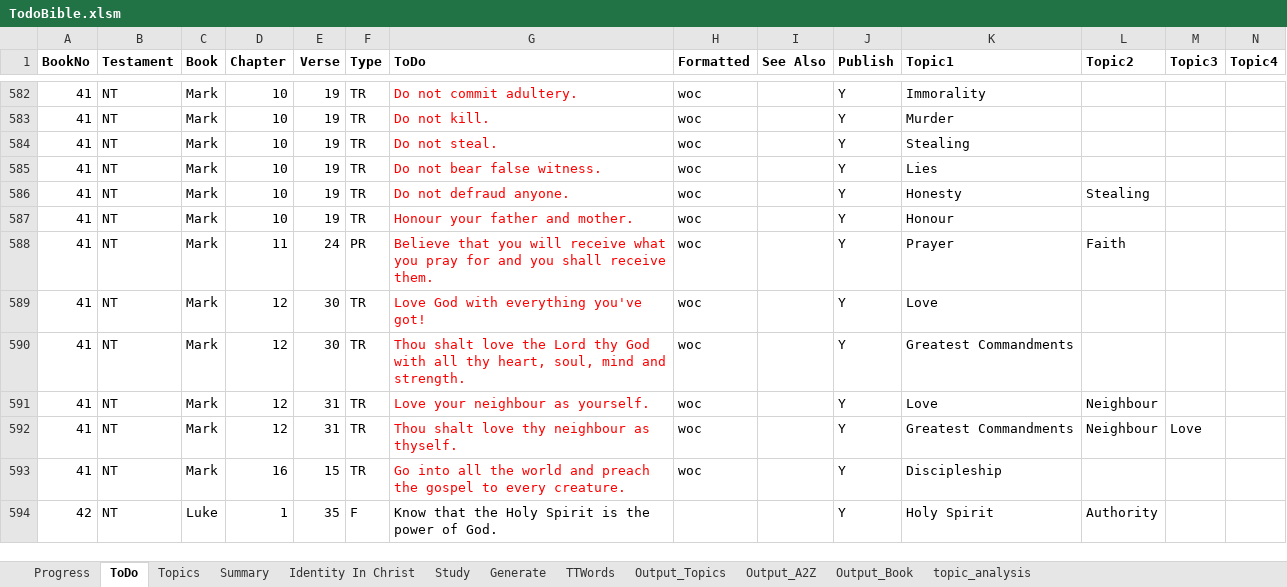
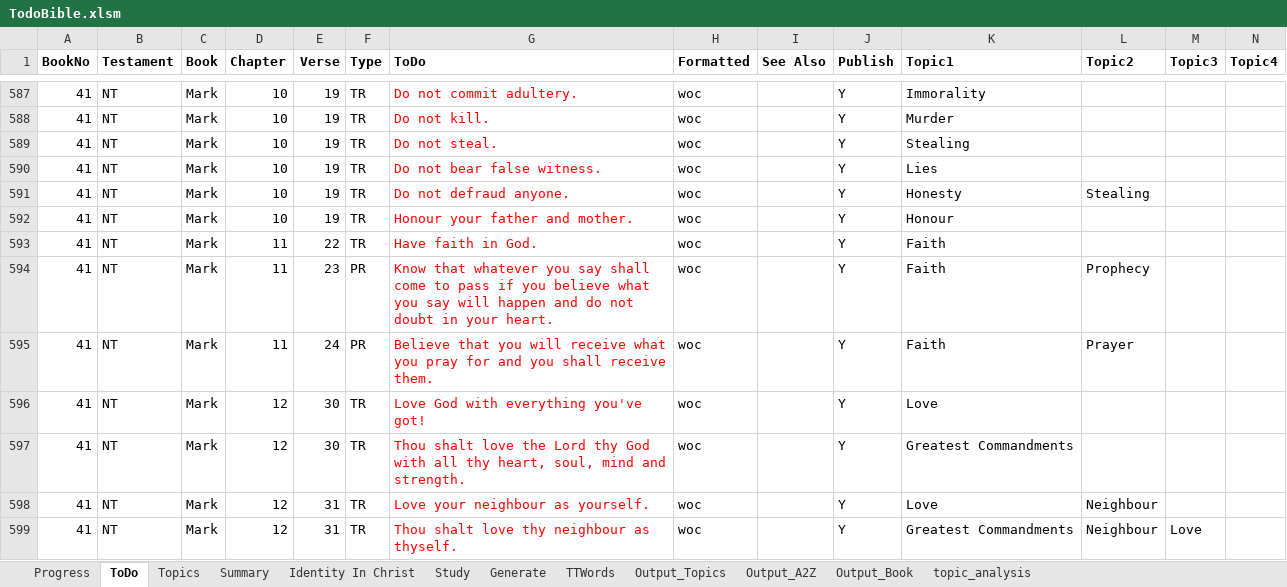
Before and after one commit to simptim1967/todobible, an Excel workbook: TodoBible.xlsm, sheet ToDo, drawn as a sheet; only a part is shown, gaps mark what is left out; the shorter side is filled out with more unchanged rows; values as stored, in another font and other column widths than the file's, no borders; addresses are those after the commit; rows hold the shown columns only; the diff covers the shown part only; the diff names each change by its address in the sheet, - before the commit and + after, or states it on an @@ line.

```diff
--- a/TodoBible.xlsm (sheet ToDo)
+++ b/TodoBible.xlsm (sheet ToDo)
+row 593: 41 | NT | Mark | 11 | 22 | TR | Have faith in God. | woc |  | Y | Faith
+row 594: 41 | NT | Mark | 11 | 23 | PR | Know that whatever you say shall come to pass if you believe what you say will happen and do not doubt in your heart. | woc |  | Y | Faith | Prophecy
-K595 (Topic1): Prayer
+K595 (Topic1): Faith
-L595 (Topic2): Faith
+L595 (Topic2): Prayer
```
Also changed, not shown: 12 added rows, 1 removed row, 2 moved rows, 12 edited cells and cell formats elsewhere in this sheet, sheet Output_Topics, sheet Output_A2Z, sheet Output_Book, sheet Topics, sheet Generate, sheet Progress, analysis/index/ephesians.xlsm, 21 other files.
